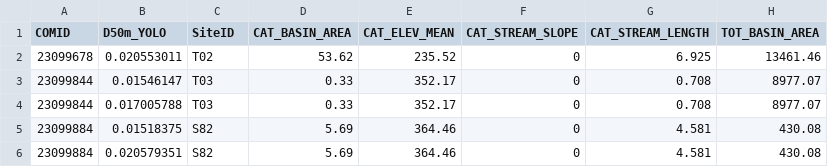
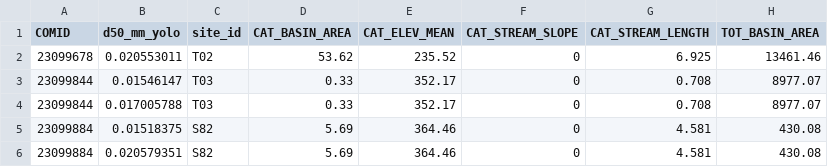
Before and after one commit to peterregier/d50_computer_vision, a CSV file: data/nhd_yrb_D50_variable_updated.csv, drawn as a sheet; only a part is shown; the diff names each change by its address in the sheet, - before the commit and + after, or states it on an @@ line.

```diff
--- a/data/nhd_yrb_D50_variable_updated.csv
+++ b/data/nhd_yrb_D50_variable_updated.csv
-B1: D50m_YOLO
+B1: d50_mm_yolo
-C1: SiteID
+C1: site_id
```
Also changed, not shown: data/221114_usgs_d50_matched.csv, data/RC2 Spatial Study_Responses_Form Responses 1_updated 2022-02-01.csv, 2 other files.
